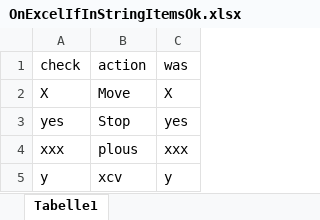
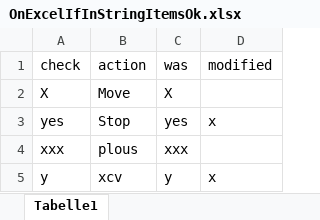
Before and after one commit to Pierlam/Lexerow, an Excel workbook: 2-Tests/Lexerow.Core.Tests/10-Files/OnExcelIfInStringItemsOk.xlsx, sheet Tabelle1, drawn as a sheet; values as stored, in another font and other column widths than the file's, no borders; the diff names each change by its address in the sheet, - before the commit and + after, or states it on an @@ line.

```diff
--- a/2-Tests/Lexerow.Core.Tests/10-Files/OnExcelIfInStringItemsOk.xlsx (sheet Tabelle1)
+++ b/2-Tests/Lexerow.Core.Tests/10-Files/OnExcelIfInStringItemsOk.xlsx (sheet Tabelle1)
+column D (modified), rows 3-5: x |  | x
```
Also changed, not shown: 2-Tests/Lexerow.Core.Tests/10-Files/ForIfThenSetNullBasic.xlsx, 7 other files.
